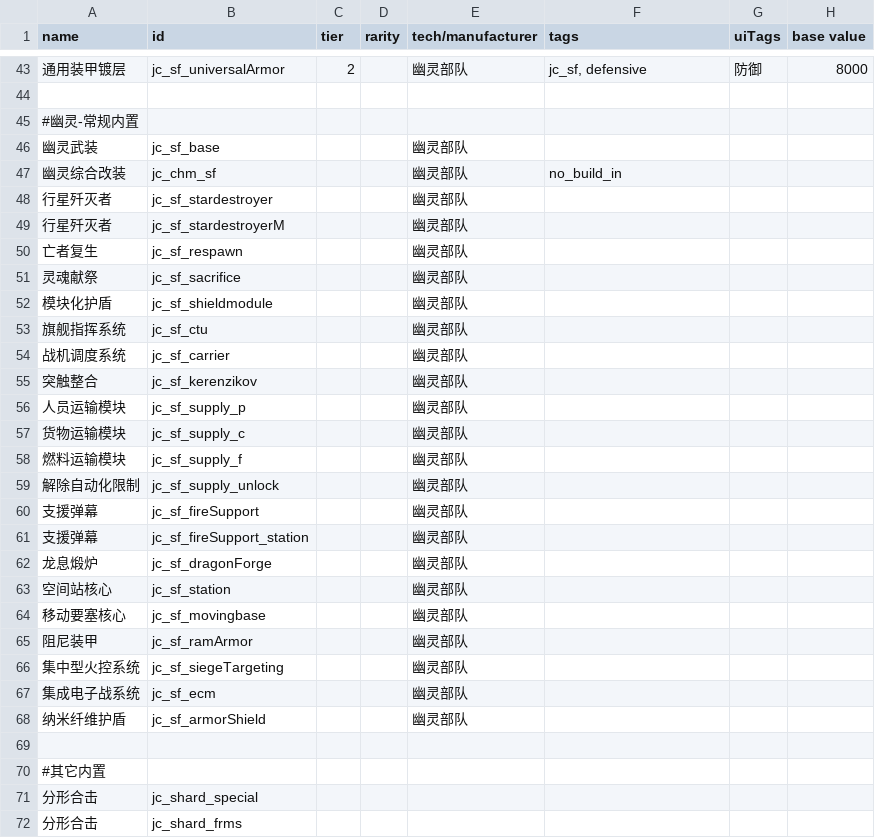
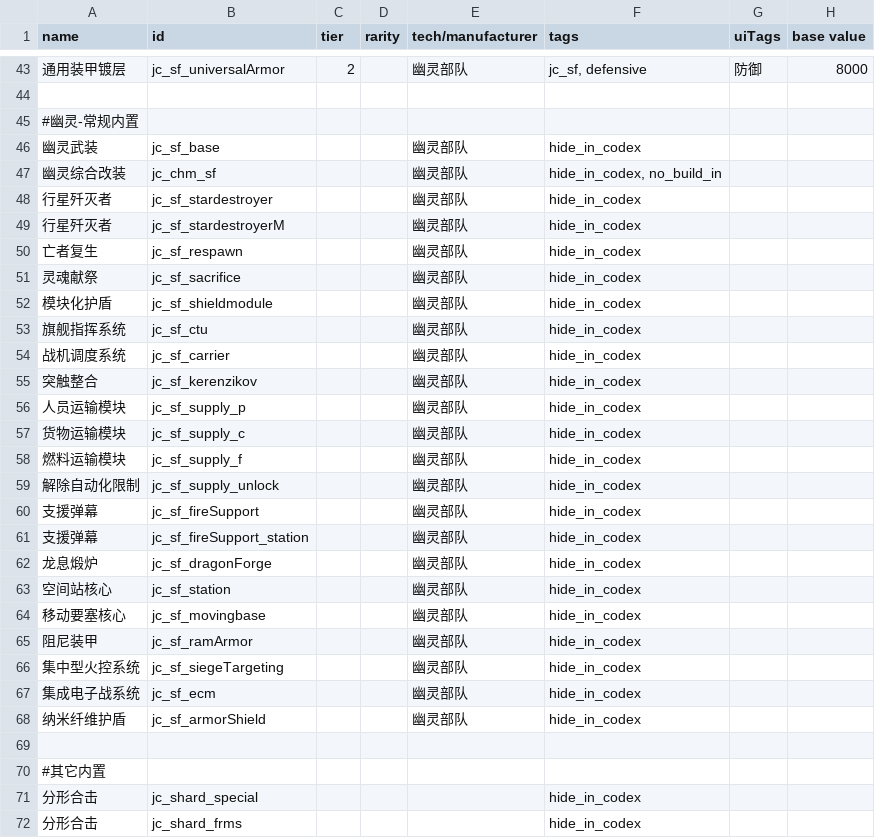
Before and after one commit to JCan2233/SF, a CSV file: data/hullmods/hull_mods.csv, drawn as a sheet; only a part is shown, gaps mark what is left out; the diff covers the shown part only; the diff names each change by its address in the sheet, - before the commit and + after, or states it on an @@ line.

Commit message:
update 0.98 base settings

```diff
--- a/data/hullmods/hull_mods.csv
+++ b/data/hullmods/hull_mods.csv
-F46 (tags): (empty)
+F46 (tags): hide_in_codex
-F47 (tags): no_build_in
+F47 (tags): hide_in_codex, no_build_in
-F48:F68 (tags): (empty)
+F48:F68 (tags): hide_in_codex
-F71:F72 (tags): (empty)
+F71:F72 (tags): hide_in_codex
```
Also changed, not shown: 63 edited cells elsewhere in this file, data/campaign/industries.csv, data/campaign/special_items.csv, 25 other files.
